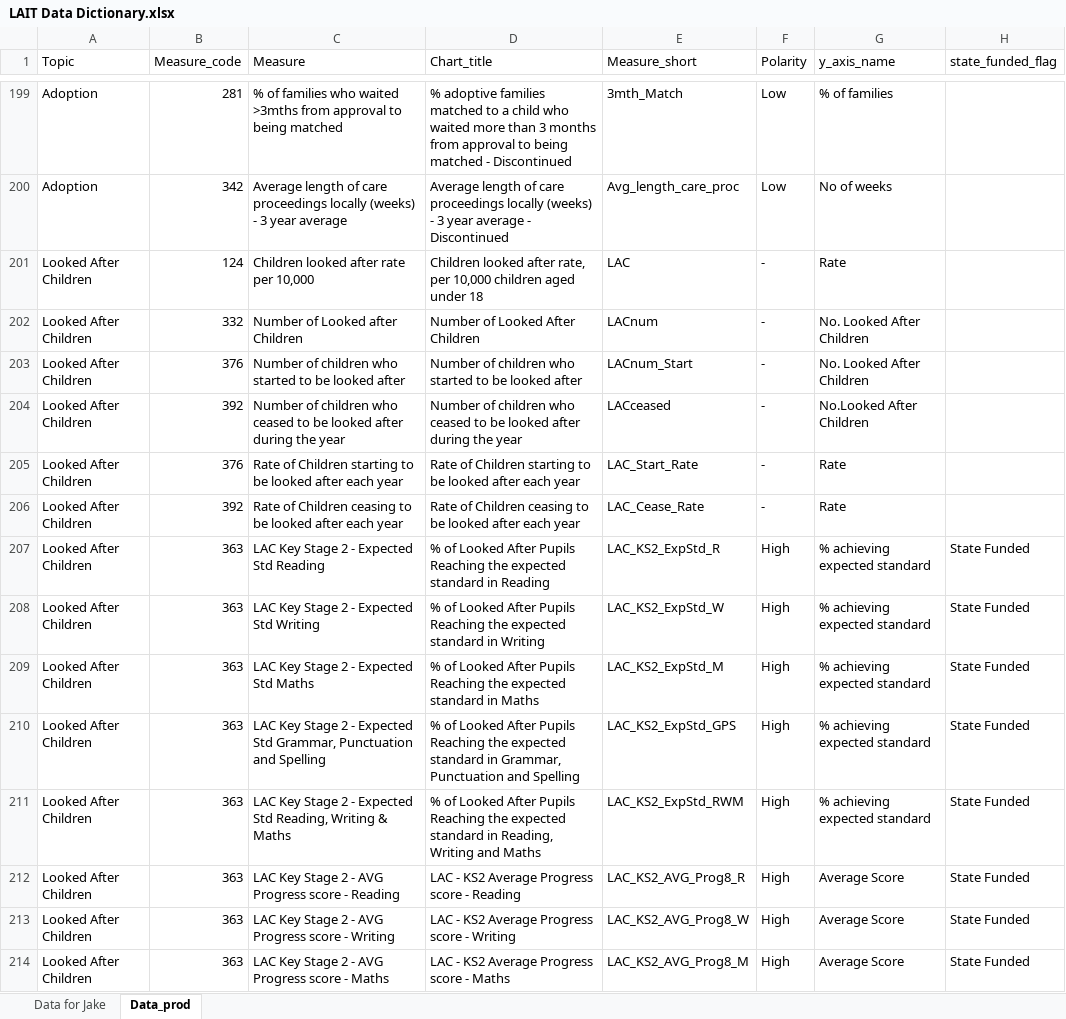
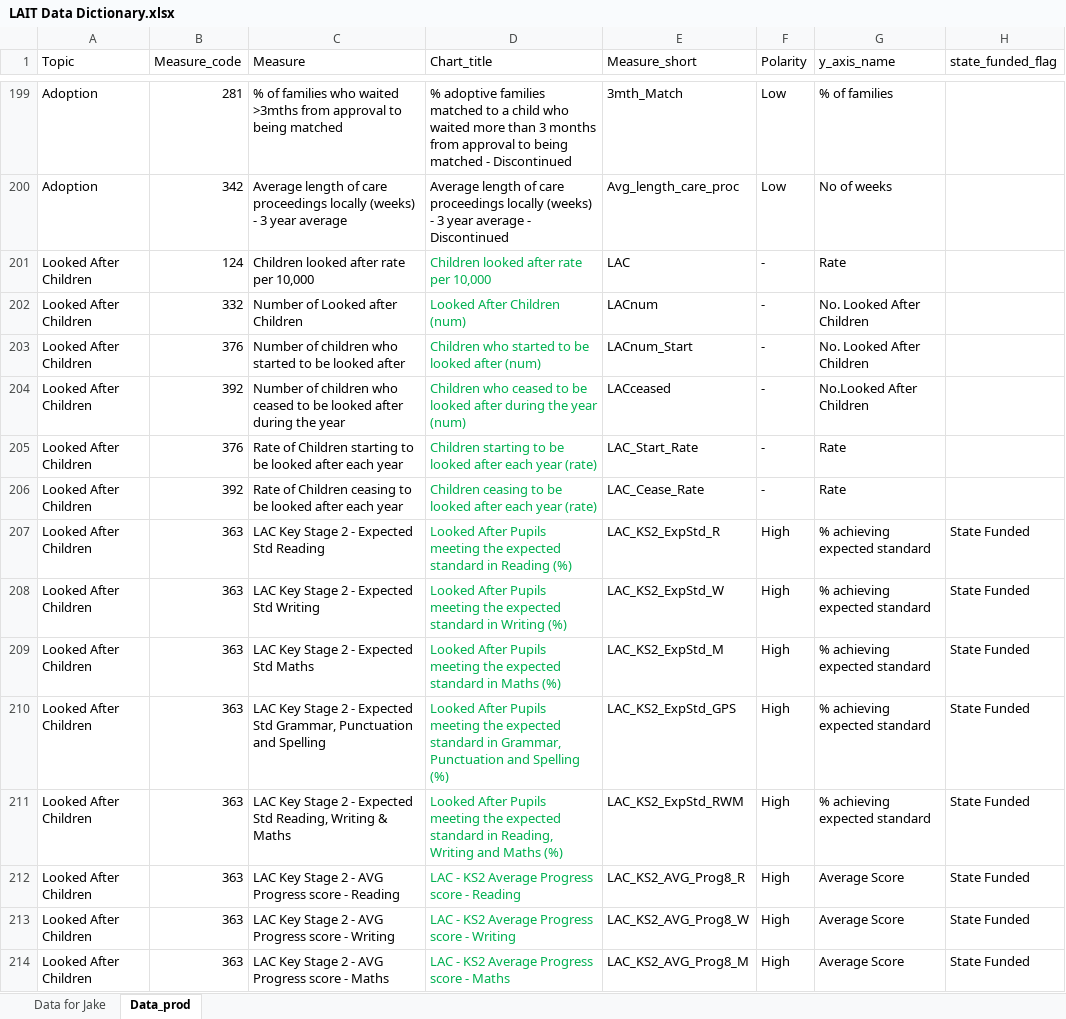
Before and after one commit to dfe-analytical-services/local-authority-interactive-tool, an Excel workbook: 01_data/02_prod/LAIT Data Dictionary.xlsx, sheet Data_prod, drawn as a sheet; only a part is shown, gaps mark what is left out; values as stored, in another font and other column widths than the file's, no borders; the diff covers the shown part only; the diff names each change by its address in the sheet, - before the commit and + after, or states it on an @@ line.

Commit message:
Test: Updated and fixed tests for new fns, also updated Dict xlsx for new chart titles

```diff
--- a/01_data/02_prod/LAIT Data Dictionary.xlsx (sheet Data_prod)
+++ b/01_data/02_prod/LAIT Data Dictionary.xlsx (sheet Data_prod)
-D201 (Chart_title): …looked after rate, per 10,000 children aged under 18
+D201 (Chart_title): …looked after rate per 10,000
-D201:D214 text colour: black
+D201:D214 text colour: #00B050
-D202 (Chart_title): Number of Looked After Children
+D202 (Chart_title): Looked After Children (num)
-D203 (Chart_title): Number of children who started to be looked after
+D203 (Chart_title): Children who started to be looked after (num)
-D204 (Chart_title): Number of children who ceased to be looked after during the year
+D204 (Chart_title): Children who ceased to be looked after during the year (num)
-D205 (Chart_title): Rate of Children starting to be looked after each year
+D205 (Chart_title): Children starting to be looked after each year (rate)
-D206 (Chart_title): Rate of Children ceasing to be looked after each year
+D206 (Chart_title): Children ceasing to be looked after each year (rate)
-D207 (Chart_title): % of Looked After Pupils Reaching the expected standard in Reading
+D207 (Chart_title): Looked After Pupils meeting the expected standard in Reading (%)
-D208 (Chart_title): % of Looked After Pupils Reaching the expected standard in Writing
+D208 (Chart_title): Looked After Pupils meeting the expected standard in Writing (%)
-D209 (Chart_title): % of Looked After Pupils Reaching the expected standard in Maths
+D209 (Chart_title): Looked After Pupils meeting the expected standard in Maths (%)
-D210 (Chart_title): % of Looked After Pupils Reaching the expected standard in Grammar, Punctuation and Spelling
+D210 (Chart_title): Looked After Pupils meeting the expected standard in Grammar, Punctuation and Spelling (%)
-D211 (Chart_title): % of Looked After Pupils Reaching the expected standard in Reading, Writing and Maths
+D211 (Chart_title): Looked After Pupils meeting the expected standard in Reading, Writing and Maths (%)
```
Also changed, not shown: 282 edited cells and cell formats elsewhere in this sheet, 7 other files.
